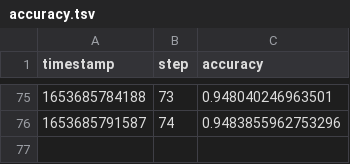
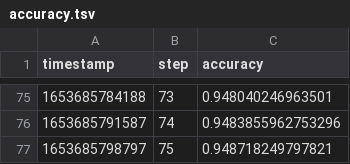
Before and after one commit to efiop/lstm_seq2seq, a TSV file: results/scalars/accuracy.tsv, drawn as a sheet; only a part is shown, gaps mark what is left out; the diff names each change by its address in the sheet, - before the commit and + after, or states it on an @@ line.

```diff
--- a/results/scalars/accuracy.tsv
+++ b/results/scalars/accuracy.tsv
+row 77: 1653685798797 | 75 | 0.948718249797821
```
Also changed, not shown: results/scalars/loss.tsv, results/scalars/val_accuracy.tsv, 4 other files.
